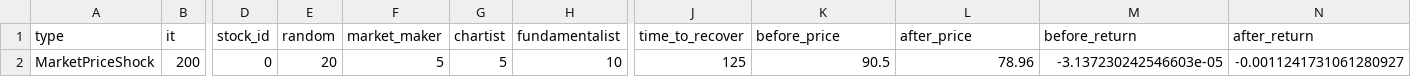
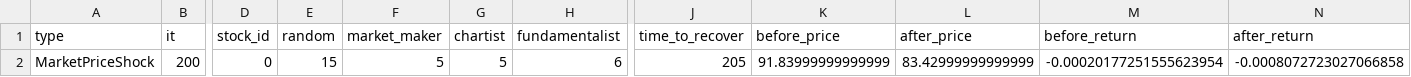
Before and after one commit to pa-sh0k/ABM, a CSV file: output/scenarios/scenario1.csv, drawn as a sheet; only a part is shown, gaps mark what is left out; the diff names each change by its address in the sheet, - before the commit and + after, or states it on an @@ line.

```diff
--- a/output/scenarios/scenario1.csv
+++ b/output/scenarios/scenario1.csv
-E2 (random): 20
+E2 (random): 15
-H2 (fundamentalist): 10
+H2 (fundamentalist): 6
-J2 (time_to_recover): 125
+J2 (time_to_recover): 205
-K2 (before_price): 90.5
+K2 (before_price): 91.83999999999999
-L2 (after_price): 78.96
+L2 (after_price): 83.42999999999999
-M2 (before_return): -3.137230242546603e-05
+M2 (before_return): -0.00020177251555623954
-N2 (after_return): -0.0011241731061280927
+N2 (after_return): -0.0008072723027066858
```
Also changed, not shown: 4 other files.
